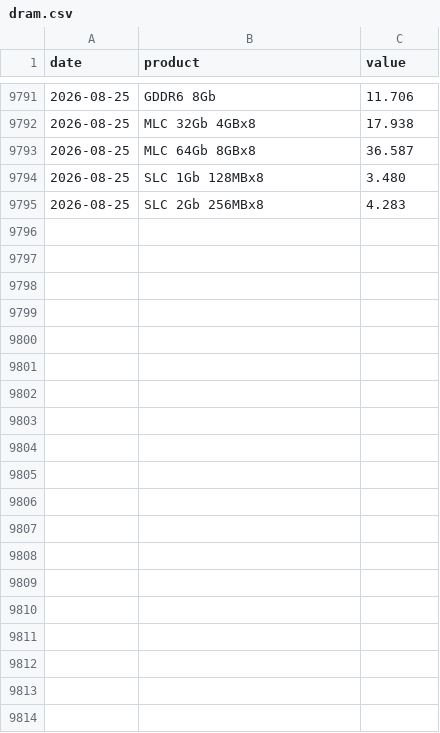
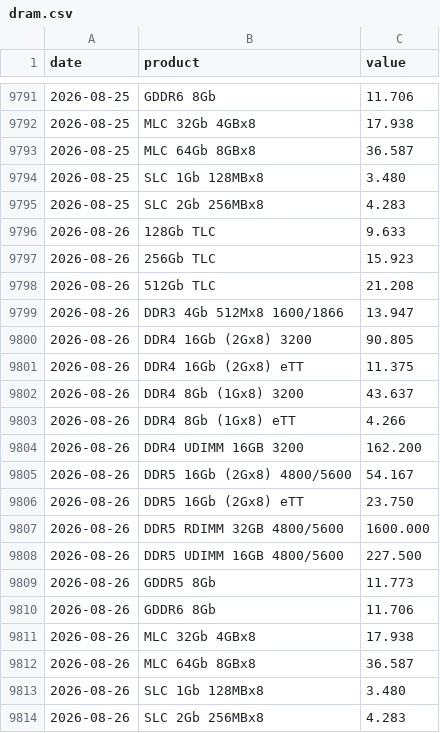
Before and after one commit to hyunjafan-creator/commodity_dashboard, a CSV file: data/dram.csv, drawn as a sheet; only a part is shown, gaps mark what is left out; the diff names each change by its address in the sheet, - before the commit and + after, or states it on an @@ line.

```diff
--- a/data/dram.csv
+++ b/data/dram.csv
+row 9796: 2026-08-26 | 128Gb TLC | 9.633
+row 9797: 2026-08-26 | 256Gb TLC | 15.923
+row 9798: 2026-08-26 | 512Gb TLC | 21.208
+row 9799: 2026-08-26 | DDR3 4Gb 512Mx8 1600/1866 | 13.947
+row 9800: 2026-08-26 | DDR4 16Gb (2Gx8) 3200 | 90.805
+row 9801: 2026-08-26 | DDR4 16Gb (2Gx8) eTT | 11.375
+row 9802: 2026-08-26 | DDR4 8Gb (1Gx8) 3200 | 43.637
+row 9803: 2026-08-26 | DDR4 8Gb (1Gx8) eTT | 4.266
+row 9804: 2026-08-26 | DDR4 UDIMM 16GB 3200 | 162.200
+row 9805: 2026-08-26 | DDR5 16Gb (2Gx8) 4800/5600 | 54.167
+row 9806: 2026-08-26 | DDR5 16Gb (2Gx8) eTT | 23.750
+row 9807: 2026-08-26 | DDR5 RDIMM 32GB 4800/5600 | 1600.000
+row 9808: 2026-08-26 | DDR5 UDIMM 16GB 4800/5600 | 227.500
+row 9809: 2026-08-26 | GDDR5 8Gb | 11.773
+row 9810: 2026-08-26 | GDDR6 8Gb | 11.706
+row 9811: 2026-08-26 | MLC 32Gb 4GBx8 | 17.938
+row 9812: 2026-08-26 | MLC 64Gb 8GBx8 | 36.587
+row 9813: 2026-08-26 | SLC 1Gb 128MBx8 | 3.480
+row 9814: 2026-08-26 | SLC 2Gb 256MBx8 | 4.283
```
Also changed, not shown: data/ad0.csv, data/lc0.csv, 34 other files.
